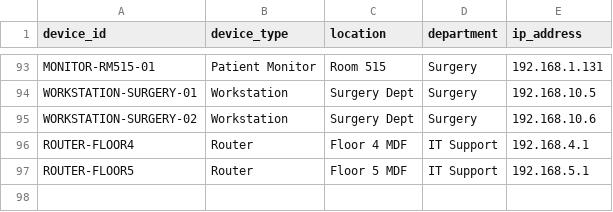
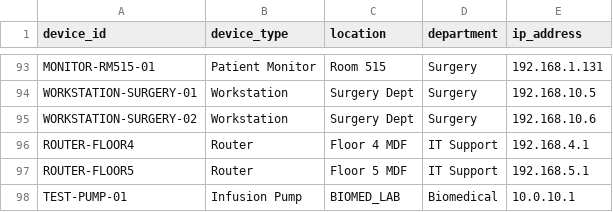
Before and after one commit to deottamprasad/Healthcare_Fraud_Detection_Project, a CSV file: data/enrichment/devices.csv, drawn as a sheet; only a part is shown, gaps mark what is left out.

```diff
--- a/data/enrichment/devices.csv
+++ b/data/enrichment/devices.csv
@@ -97 +97,2 @@ ROUTER-FLOOR4,Router,Floor 4 MDF,IT Support,192.168.4.1
 ROUTER-FLOOR5,Router,Floor 5 MDF,IT Support,192.168.5.1
+TEST-PUMP-01,Infusion Pump,BIOMED_LAB,Biomedical,10.0.10.1
```
Also changed, not shown: data/enrichment/patients.csv, data/enrichment/staff.csv, 13 other files.
